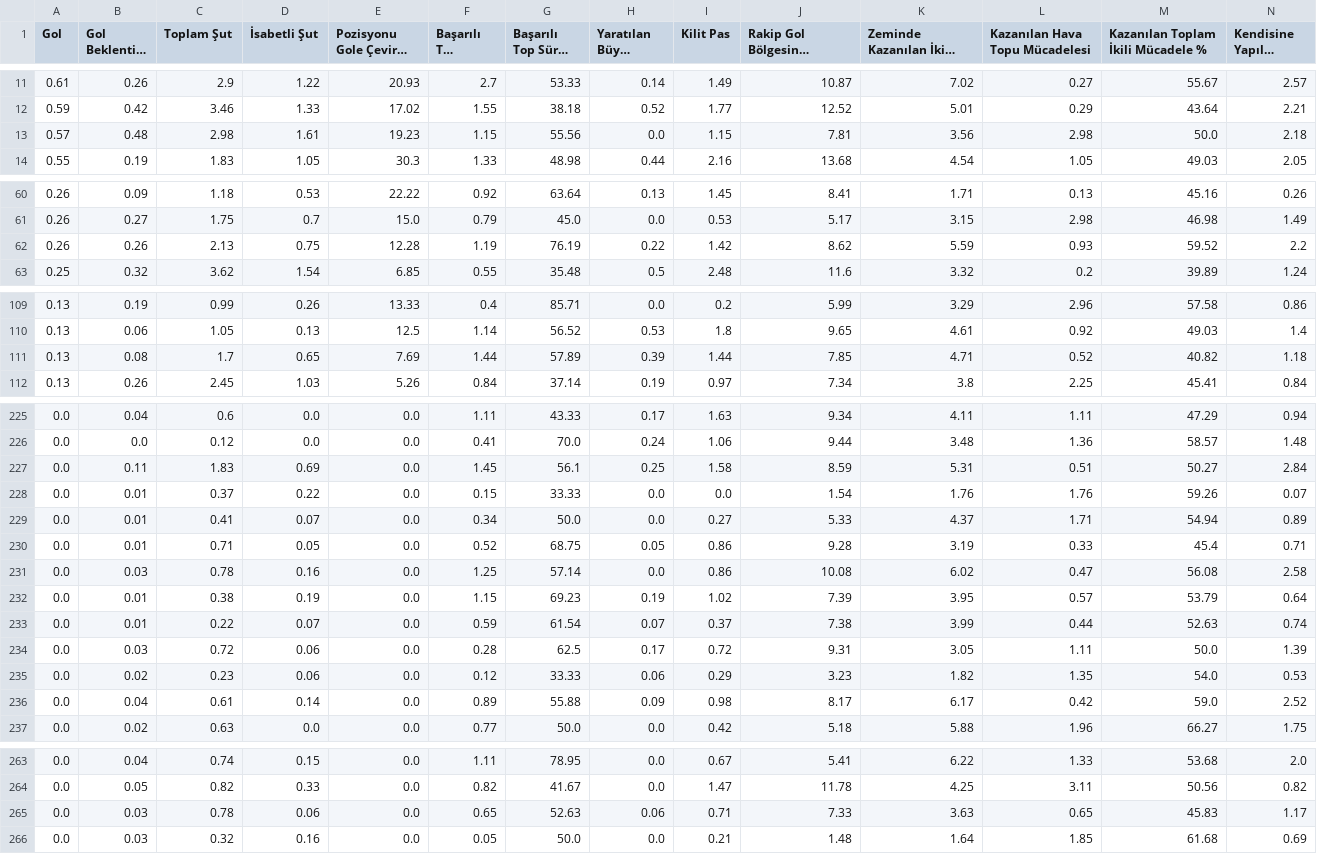
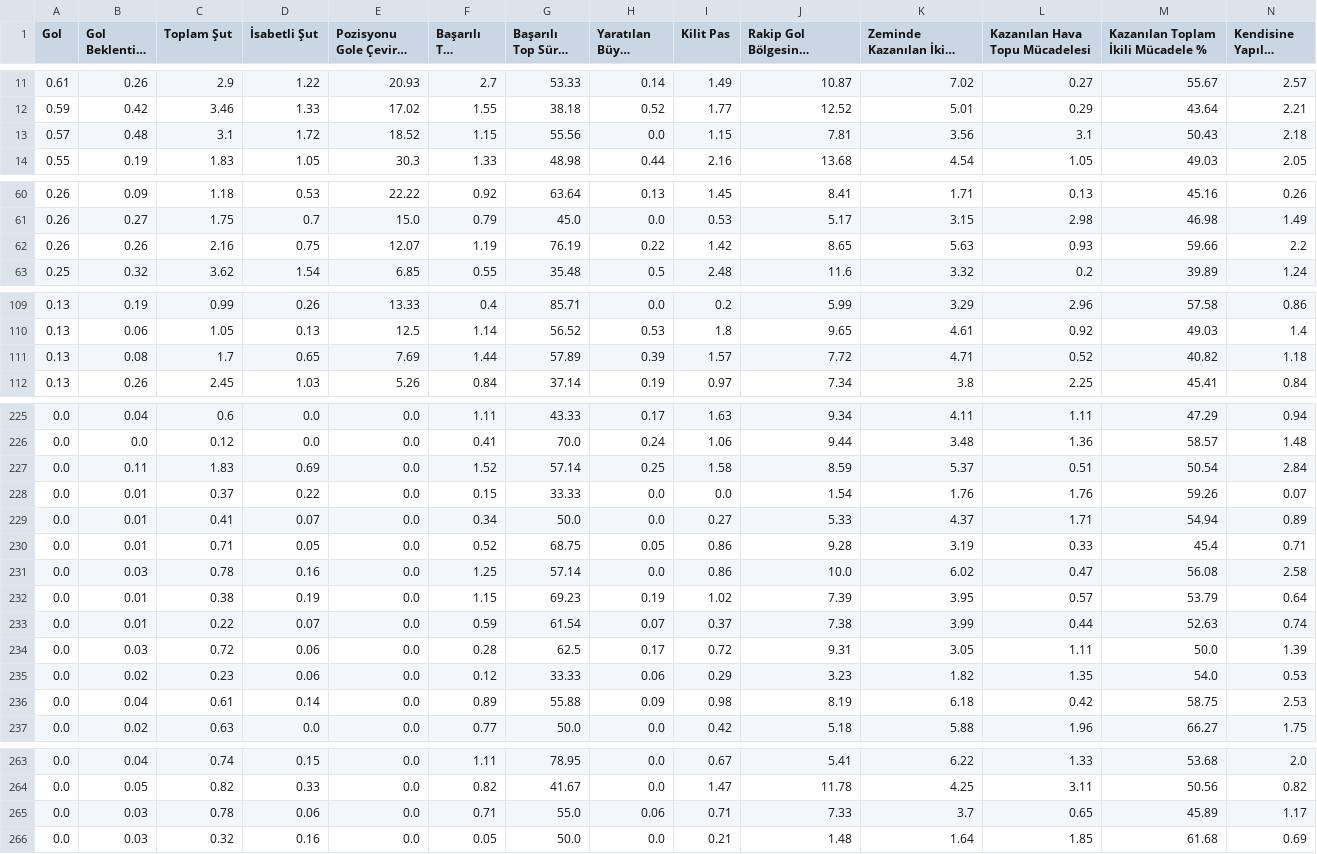
Before and after one commit to scatterradarcsv/csv_scatter_radar_15matches_per90_noPos, a CSV file: forwards.csv, drawn as a sheet; only a part is shown, gaps mark what is left out; long unchanged cells end in …; the diff covers the shown part only; the diff names each change by its address in the sheet, - before the commit and + after, or states it on an @@ line.

Commit message:
Updated forwards.csv

```diff
--- a/forwards.csv
+++ b/forwards.csv
-C13 (Toplam Şut): 2.98
+C13 (Toplam Şut): 3.1
-D13 (İsabetli Şut): 1.61
+D13 (İsabetli Şut): 1.72
-E13 (Pozisyonu Gole Çevirme %): 19.23
+E13 (Pozisyonu Gole Çevirme %): 18.52
-L13 (Kazanılan Hava Topu Mücadelesi): 2.98
+L13 (Kazanılan Hava Topu Mücadelesi): 3.1
-M13: 50.0
+M13: 50.43
-C62 (Toplam Şut): 2.13
+C62 (Toplam Şut): 2.16
-E62 (Pozisyonu Gole Çevirme %): 12.28
+E62 (Pozisyonu Gole Çevirme %): 12.07
-J62: 8.62
+J62: 8.65
-K62 (Zeminde Kazanılan İkili Mücadele): 5.59
+K62 (Zeminde Kazanılan İkili Mücadele): 5.63
-M62: 59.52
+M62: 59.66
-I111 (Kilit Pas): 1.44
+I111 (Kilit Pas): 1.57
-J111: 7.85
+J111: 7.72
-F227 (Başarılı Top Sürme): 1.45
+F227 (Başarılı Top Sürme): 1.52
-G227 (Başarılı Top Sürme %): 56.1
+G227 (Başarılı Top Sürme %): 57.14
-K227 (Zeminde Kazanılan İkili Mücadele): 5.31
+K227 (Zeminde Kazanılan İkili Mücadele): 5.37
-M227: 50.27
+M227: 50.54
-J231: 10.08
+J231: 10.0
-J236: 8.17
+J236: 8.19
-K236 (Zeminde Kazanılan İkili Mücadele): 6.17
+K236 (Zeminde Kazanılan İkili Mücadele): 6.18
-M236: 59.0
+M236: 58.75
-N236 (Kendisine Yapılan Faul): 2.52
+N236 (Kendisine Yapılan Faul): 2.53
-F265 (Başarılı Top Sürme): 0.65
+F265 (Başarılı Top Sürme): 0.71
-G265 (Başarılı Top Sürme %): 52.63
+G265 (Başarılı Top Sürme %): 55.0
-K265 (Zeminde Kazanılan İkili Mücadele): 3.63
+K265 (Zeminde Kazanılan İkili Mücadele): 3.7
-M265: 45.83
+M265: 45.89
```
Also changed, not shown: 9 edited cells elsewhere in this file.
